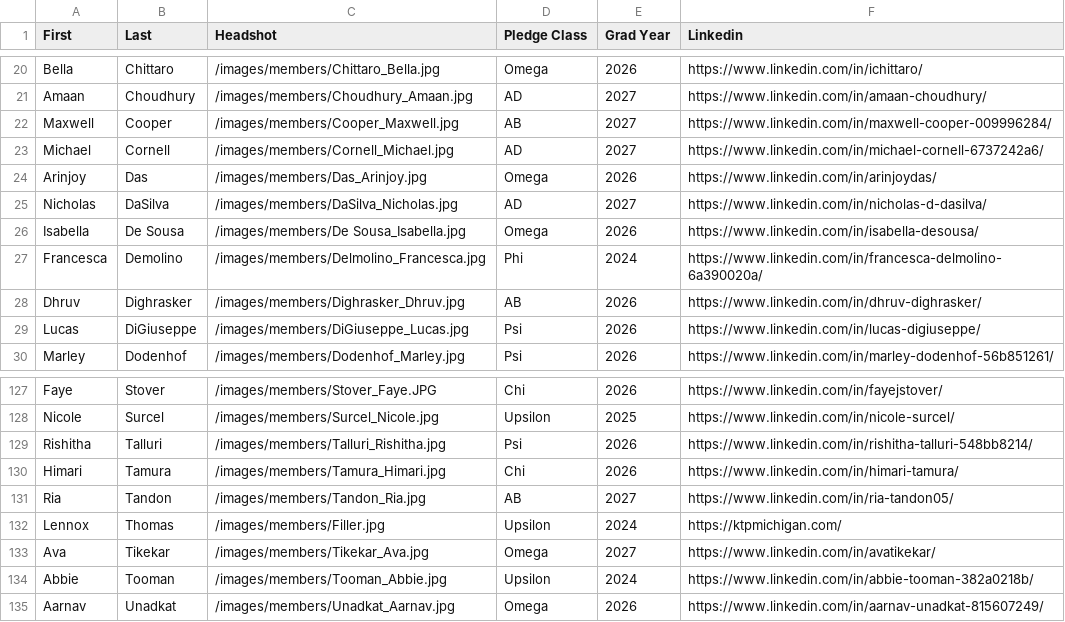
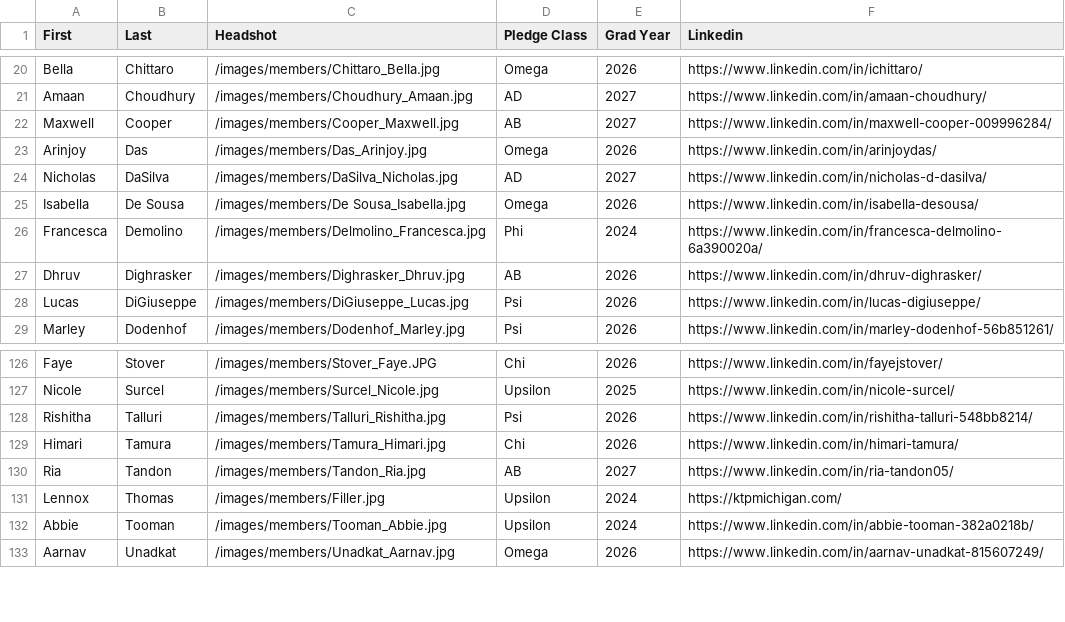
Before and after one commit to ktp-dev/ktp-dev.github.io, a CSV file: public/memberList.csv, drawn as a sheet; only a part is shown, gaps mark what is left out.

Commit message:
Updated Actives list

```diff
--- a/public/memberList.csv
+++ b/public/memberList.csv
@@ -22,3 +22,2 @@ Amaan,Choudhury,/images/members/Choudhury_Amaan.jpg,AD,2027,https://www.linkedin
 Maxwell,Cooper,/images/members/Cooper_Maxwell.jpg,AB,2027,https://www.linkedin.com/in/maxwell-cooper-009996284/
-Michael,Cornell,/images/members/Cornell_Michael.jpg,AD,2027,https://www.linkedin.com/in/michael-cornell-6737242a6/
 Arinjoy,Das,/images/members/Das_Arinjoy.jpg,Omega,2026,https://www.linkedin.com/in/arinjoydas/
@@ -132,3 +131,2 @@ Ria,Tandon,/images/members/Tandon_Ria.jpg,AB,2027,https://www.linkedin.com/in/ri
 Lennox,Thomas,/images/members/Filler.jpg,Upsilon,2024,https://ktpmichigan.com/
-Ava,Tikekar,/images/members/Tikekar_Ava.jpg,Omega,2027,https://www.linkedin.com/in/avatikekar/
 Abbie,Tooman,/images/members/Tooman_Abbie.jpg,Upsilon,2024,https://www.linkedin.com/in/abbie-tooman-382a0218b/
```
